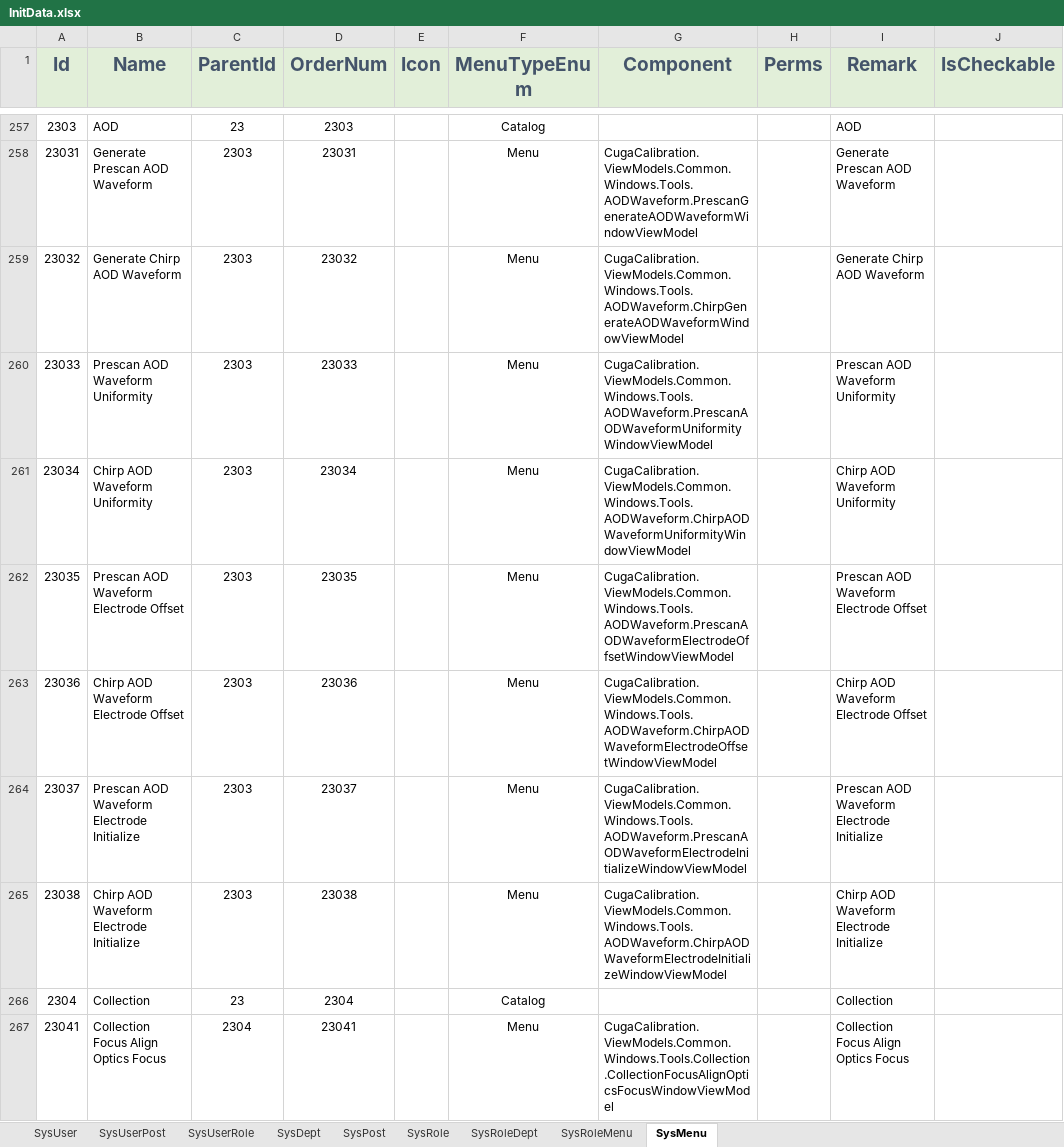
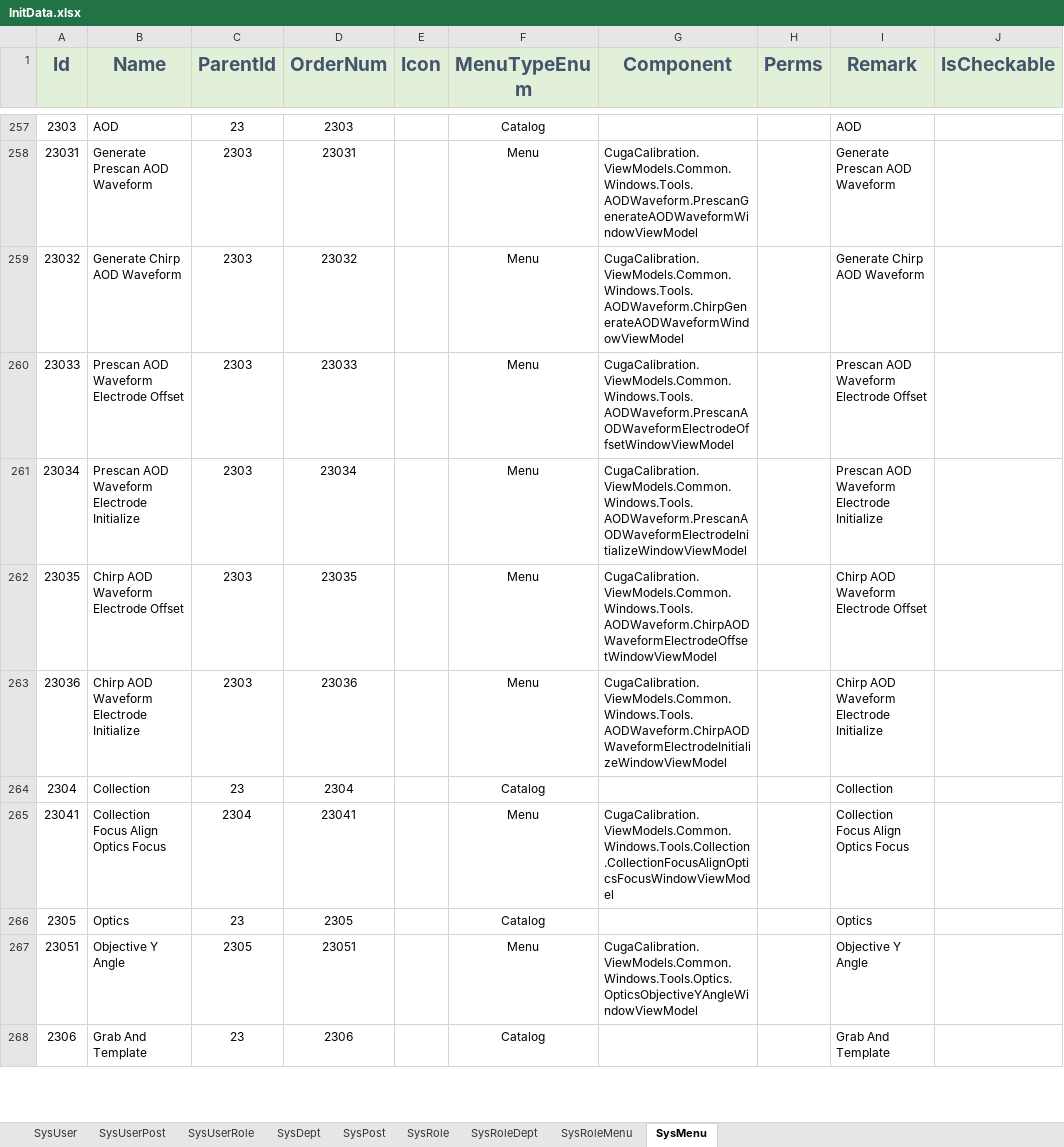
Before and after one commit to semix-global/netcore_semix_cuga_calibration, an Excel workbook: Sources/Cuga-Calibration-Solution/Assets/Data/InitData.xlsx, sheet SysMenu, drawn as a sheet; only a part is shown, gaps mark what is left out; the shorter side is filled out with more unchanged rows; values as stored, in another font and other column widths than the file's, no borders; the diff names each change by its address in the sheet, - before the commit and + after, or states it on an @@ line.

```diff
--- a/Sources/Cuga-Calibration-Solution/Assets/Data/InitData.xlsx (sheet SysMenu)
+++ b/Sources/Cuga-Calibration-Solution/Assets/Data/InitData.xlsx (sheet SysMenu)
-B260 (Name): Prescan AOD Waveform Uniformity
+B260 (Name): Prescan AOD Waveform Electrode Offset
-G260 (Component): CugaCalibration.ViewModels.Common.Windows.Tools.AODWaveform.PrescanAODWaveformUniformityWindowViewModel
+G260 (Component): CugaCalibration.ViewModels.Common.Windows.Tools.AODWaveform.PrescanAODWaveformElectrodeOffsetWindowViewModel
-I260 (Remark): Prescan AOD Waveform Uniformity
+I260 (Remark): Prescan AOD Waveform Electrode Offset
-B261 (Name): Chirp AOD Waveform Uniformity
+B261 (Name): Prescan AOD Waveform Electrode Initialize
-G261 (Component): CugaCalibration.ViewModels.Common.Windows.Tools.AODWaveform.ChirpAODWaveformUniformityWindowViewModel
+G261 (Component): CugaCalibration.ViewModels.Common.Windows.Tools.AODWaveform.PrescanAODWaveformElectrodeInitializeWindowViewModel
-I261 (Remark): Chirp AOD Waveform Uniformity
+I261 (Remark): Prescan AOD Waveform Electrode Initialize
-B262 (Name): Prescan AOD Waveform Electrode Offset
+B262 (Name): Chirp AOD Waveform Electrode Offset
-G262 (Component): CugaCalibration.ViewModels.Common.Windows.Tools.AODWaveform.PrescanAODWaveformElectrodeOffsetWindowViewModel
+G262 (Component): CugaCalibration.ViewModels.Common.Windows.Tools.AODWaveform.ChirpAODWaveformElectrodeOffsetWindowViewModel
-I262 (Remark): Prescan AOD Waveform Electrode Offset
+I262 (Remark): Chirp AOD Waveform Electrode Offset
-B263 (Name): Chirp AOD Waveform Electrode Offset
+B263 (Name): Chirp AOD Waveform Electrode Initialize
-G263 (Component): CugaCalibration.ViewModels.Common.Windows.Tools.AODWaveform.ChirpAODWaveformElectrodeOffsetWindowViewModel
+G263 (Component): CugaCalibration.ViewModels.Common.Windows.Tools.AODWaveform.ChirpAODWaveformElectrodeInitializeWindowViewModel
-I263 (Remark): Chirp AOD Waveform Electrode Offset
+I263 (Remark): Chirp AOD Waveform Electrode Initialize
-row 264: 23037 | Prescan AOD Waveform Electrode Initialize | 2303 | 23037 |  | Menu | CugaCalibration.ViewModels.Common.Windows.Tools.AODWaveform.PrescanAODWaveformElectrodeInitializeWindowViewModel |  | Prescan AOD Waveform Electrode Initialize
-row 265: 23038 | Chirp AOD Waveform Electrode Initialize | 2303 | 23038 |  | Menu | CugaCalibration.ViewModels.Common.Windows.Tools.AODWaveform.ChirpAODWaveformElectrodeInitializeWindowViewModel |  | Chirp AOD Waveform Electrode Initialize
```
Also changed, not shown: 4 other files.
